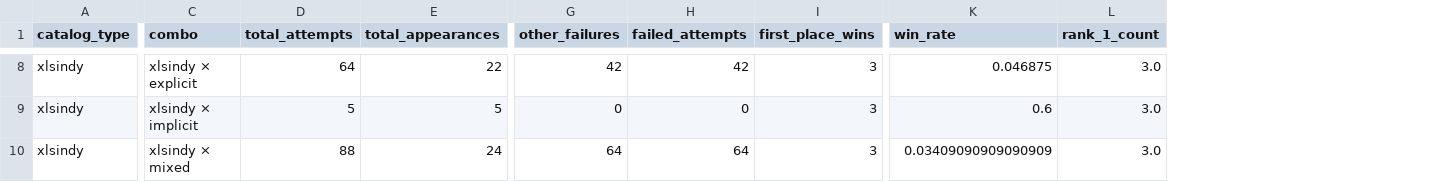
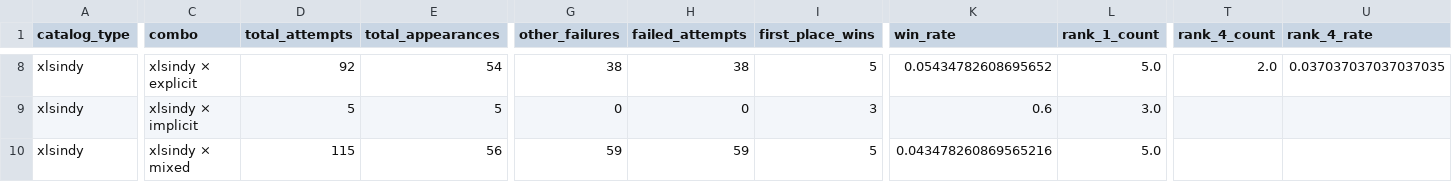
Before and after one commit to Eymeric65/py-xl-sindy-data-visualisation, a CSV file: ranking_analysis.csv, drawn as a sheet; only a part is shown, gaps mark what is left out; the diff covers the shown part only; the diff names each change by its address in the sheet, - before the commit and + after, or states it on an @@ line.

```diff
--- a/ranking_analysis.csv
+++ b/ranking_analysis.csv
+column T (rank_4_count), row 8: 2.0
+column U (rank_4_rate), row 8: 0.037037037037037035
-D8 (total_attempts): 64
+D8 (total_attempts): 92
-E8 (total_appearances): 22
+E8 (total_appearances): 54
-G8 (other_failures): 42
+G8 (other_failures): 38
-H8 (failed_attempts): 42
+H8 (failed_attempts): 38
-I8 (first_place_wins): 3
+I8 (first_place_wins): 5
-K8 (win_rate): 0.046875
+K8 (win_rate): 0.05434782608695652
-L8 (rank_1_count): 3.0
+L8 (rank_1_count): 5.0
-D10 (total_attempts): 88
+D10 (total_attempts): 115
-E10 (total_appearances): 24
+E10 (total_appearances): 56
-G10 (other_failures): 64
+G10 (other_failures): 59
-H10 (failed_attempts): 64
+H10 (failed_attempts): 59
-I10 (first_place_wins): 3
+I10 (first_place_wins): 5
-K10 (win_rate): 0.03409090909090909
+K10 (win_rate): 0.043478260869565216
-L10 (rank_1_count): 3.0
+L10 (rank_1_count): 5.0
```
Also changed, not shown: 68 edited cells elsewhere in this file, 7 other files.
